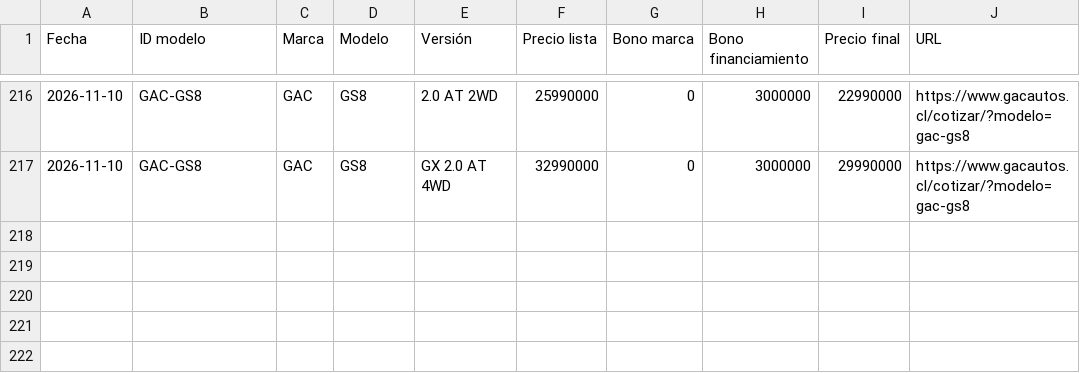
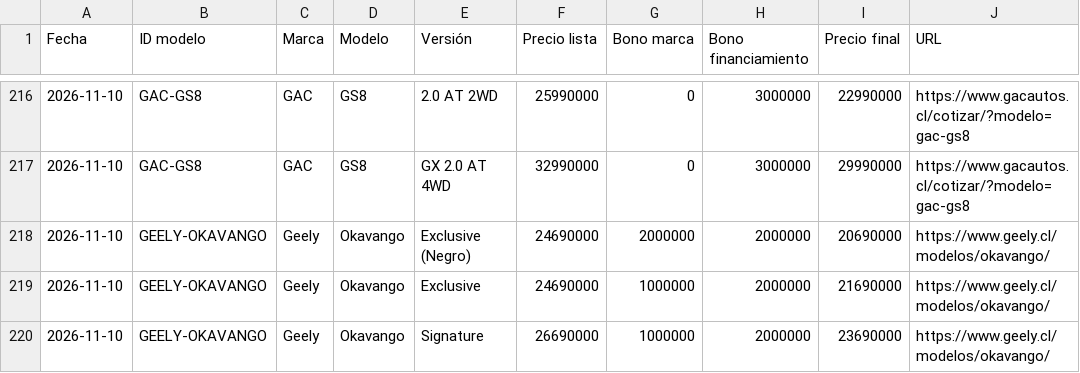
Before and after one commit to lucaskmcrf-source/precios-competencia, a CSV file: historial.csv, drawn as a sheet; only a part is shown, gaps mark what is left out.

```diff
--- a/historial.csv
+++ b/historial.csv
@@ -217 +217,4 @@ Fecha,ID modelo,Marca,Modelo,Versión,Precio lista,Bono marca,Bono financiamient
 2026-11-10,GAC-GS8,GAC,GS8,GX 2.0 AT 4WD,32990000,0,3000000,29990000,https://www.gacautos.cl/cotizar/?modelo=gac-gs8
+2026-11-10,GEELY-OKAVANGO,Geely,Okavango,Exclusive (Negro),24690000,2000000,2000000,20690000,https://www.geely.cl/modelos/okavango/
+2026-11-10,GEELY-OKAVANGO,Geely,Okavango,Exclusive,24690000,1000000,2000000,21690000,https://www.geely.cl/modelos/okavango/
+2026-11-10,GEELY-OKAVANGO,Geely,Okavango,Signature,26690000,1000000,2000000,23690000,https://www.geely.cl/modelos/okavango/
```
